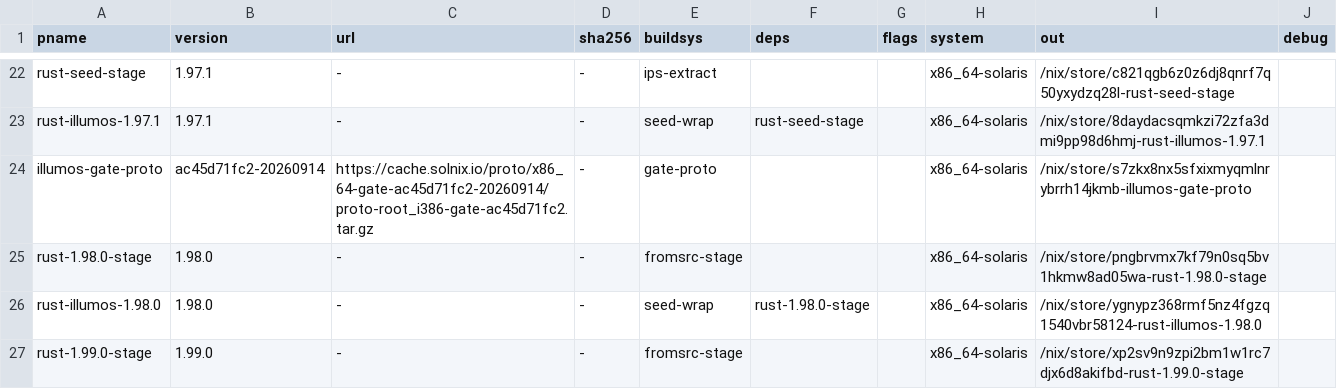
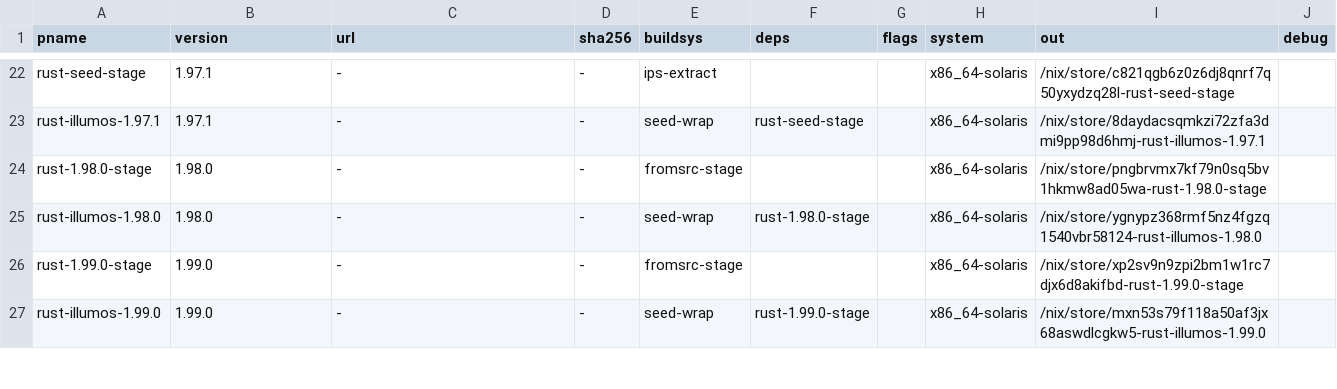
Before and after one commit to atiq-cs/solnix, a TSV file: docs/registry/recipes.tsv, drawn as a sheet; only a part is shown, gaps mark what is left out; the shorter side is filled out with more unchanged rows; the diff names each change by its address in the sheet, - before the commit and + after, or states it on an @@ line.

Commit message:
registry: drop the illumos-gate-proto recipe row; the proto is a CA-lane path (ca-lane.tsv), not a recipe output, as infra asked

```diff
--- a/docs/registry/recipes.tsv
+++ b/docs/registry/recipes.tsv
-row 24: illumos-gate-proto | ac45d71fc2-20260914 | https://cache.solnix.io/proto/x86_64-gate-ac45d71fc2-20260914/proto-root_i386-gate-ac45d71fc2.tar.gz | - | gate-proto |  |  | x86_64-solaris | /nix/store/s7zkx8nx5sfxixmyqmlnrybrrh14jkmb-illumos-gate-proto
```
